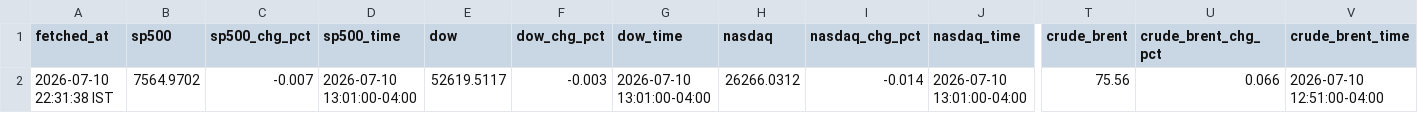
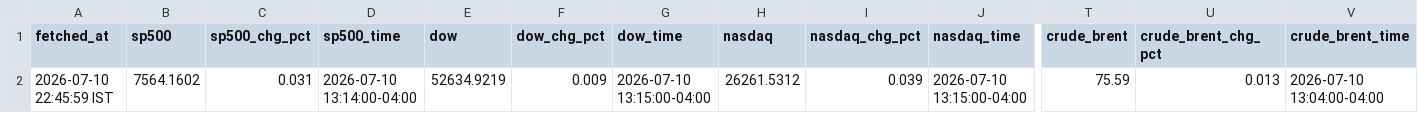
Before and after one commit to ashishKAgg/nse-derivative-oi, a CSV file: globalCues/global_latest.csv, drawn as a sheet; only a part is shown, gaps mark what is left out; the diff covers the shown part only; the diff names each change by its address in the sheet, - before the commit and + after, or states it on an @@ line.

```diff
--- a/globalCues/global_latest.csv
+++ b/globalCues/global_latest.csv
-A2 (fetched_at): 2026-07-10 22:31:38 IST
+A2 (fetched_at): 2026-07-10 22:45:59 IST
-B2 (sp500): 7564.9702
+B2 (sp500): 7564.1602
-C2 (sp500_chg_pct): -0.007
+C2 (sp500_chg_pct): 0.031
-D2 (sp500_time): 2026-07-10 13:01:00-04:00
+D2 (sp500_time): 2026-07-10 13:14:00-04:00
-E2 (dow): 52619.5117
+E2 (dow): 52634.9219
-F2 (dow_chg_pct): -0.003
+F2 (dow_chg_pct): 0.009
-G2 (dow_time): 2026-07-10 13:01:00-04:00
+G2 (dow_time): 2026-07-10 13:15:00-04:00
-H2 (nasdaq): 26266.0312
+H2 (nasdaq): 26261.5312
-I2 (nasdaq_chg_pct): -0.014
+I2 (nasdaq_chg_pct): 0.039
-J2 (nasdaq_time): 2026-07-10 13:01:00-04:00
+J2 (nasdaq_time): 2026-07-10 13:15:00-04:00
-T2 (crude_brent): 75.56
+T2 (crude_brent): 75.59
-U2 (crude_brent_chg_pct): 0.066
+U2 (crude_brent_chg_pct): 0.013
-V2 (crude_brent_time): 2026-07-10 12:51:00-04:00
+V2 (crude_brent_time): 2026-07-10 13:04:00-04:00
```
Also changed, not shown: 8 edited cells elsewhere in this file, globalCues/global_history.csv.
